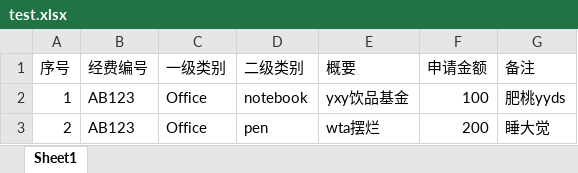
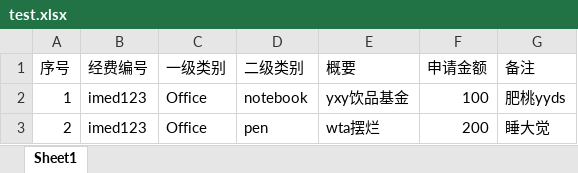
Before and after one commit to Kevin-70/FoundSystem-frontend, an Excel workbook: src/assets/test.xlsx, sheet Sheet1, drawn as a sheet; values as stored, in another font and other column widths than the file's, no borders; the diff names each change by its address in the sheet, - before the commit and + after, or states it on an @@ line.

```diff
--- a/src/assets/test.xlsx (sheet Sheet1)
+++ b/src/assets/test.xlsx (sheet Sheet1)
-B2:B3 (经费编号): AB123
+B2:B3 (经费编号): imed123
```
Also changed, not shown: 2 other files.
